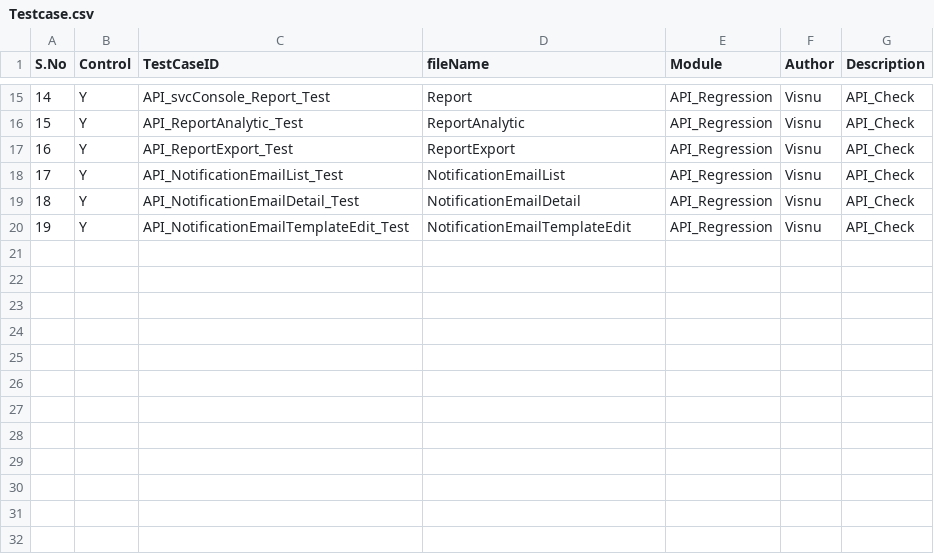
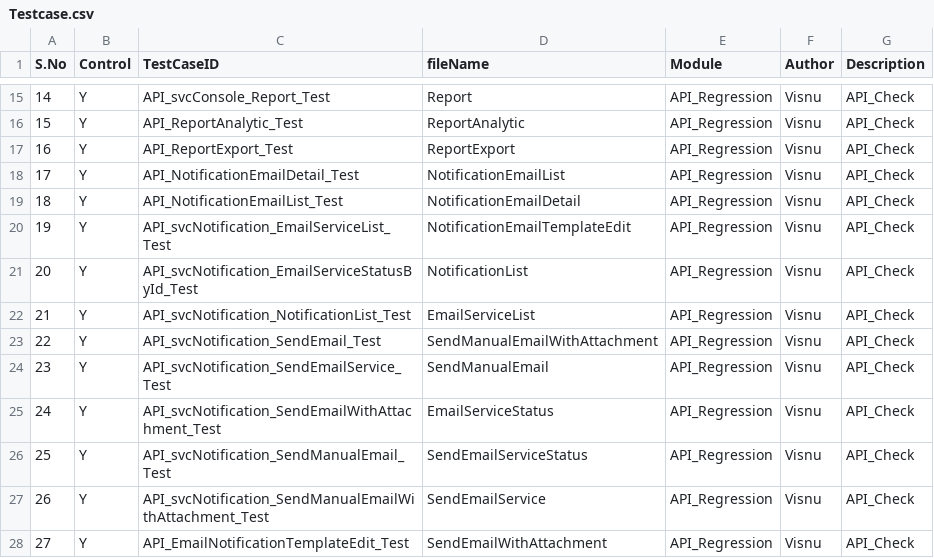
Before and after one commit to Visnupriya-KV/Roker_Permit, a CSV file: Testcase.csv, drawn as a sheet; only a part is shown, gaps mark what is left out; addresses are those after the commit; the diff names each change by its address in the sheet, - before the commit and + after, or states it on an @@ line.

Commit message:
Notification service 10 API

```diff
--- a/Testcase.csv
+++ b/Testcase.csv
+row 18: 17 | Y | API_NotificationEmailDetail_Test | NotificationEmailList | API_Regression | Visnu | API_Check
@@ column A (S.No) renumbered from row 19 down @@
-D19 (fileName): NotificationEmailList
+D19 (fileName): NotificationEmailDetail
-C20 (TestCaseID): API_NotificationEmailDetail_Test
+C20 (TestCaseID): API_svcNotification_EmailServiceList_Test
-D20 (fileName): NotificationEmailDetail
+D20 (fileName): NotificationEmailTemplateEdit
+row 21: 20 | Y | API_svcNotification_EmailServiceStatusById_Test | NotificationList | API_Regression | Visnu | API_Check
+row 22: 21 | Y | API_svcNotification_NotificationList_Test | EmailServiceList | API_Regression | Visnu | API_Check
+row 23: 22 | Y | API_svcNotification_SendEmail_Test | SendManualEmailWithAttachment | API_Regression | Visnu | API_Check
+row 24: 23 | Y | API_svcNotification_SendEmailService_Test | SendManualEmail | API_Regression | Visnu | API_Check
+row 25: 24 | Y | API_svcNotification_SendEmailWithAttachment_Test | EmailServiceStatus | API_Regression | Visnu | API_Check
+row 26: 25 | Y | API_svcNotification_SendManualEmail_Test | SendEmailServiceStatus | API_Regression | Visnu | API_Check
+row 27: 26 | Y | API_svcNotification_SendManualEmailWithAttachment_Test | SendEmailService | API_Regression | Visnu | API_Check
-C28 (TestCaseID): API_NotificationEmailTemplateEdit_Test
+C28 (TestCaseID): API_EmailNotificationTemplateEdit_Test
-D28 (fileName): NotificationEmailTemplateEdit
+D28 (fileName): SendEmailWithAttachment
```
Also changed, not shown: 15 other files.
